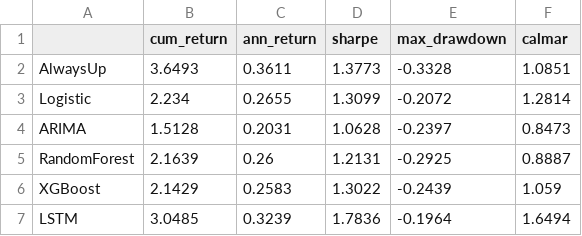
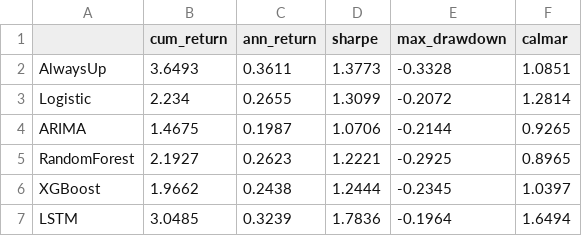
Before and after one commit to FantasyGodX/Capstone__, a CSV file: results/tables/backtest_portfolio.csv, drawn as a sheet.

```diff
--- a/results/tables/backtest_portfolio.csv
+++ b/results/tables/backtest_portfolio.csv
@@ -3,5 +3,5 @@ AlwaysUp,3.6493,0.3611,1.3773,-0.3328,1.0851
 Logistic,2.234,0.2655,1.3099,-0.2072,1.2814
-ARIMA,1.5128,0.2031,1.0628,-0.2397,0.8473
-RandomForest,2.1639,0.26,1.2131,-0.2925,0.8887
-XGBoost,2.1429,0.2583,1.3022,-0.2439,1.059
+ARIMA,1.4675,0.1987,1.0706,-0.2144,0.9265
+RandomForest,2.1927,0.2623,1.2221,-0.2925,0.8965
+XGBoost,1.9662,0.2438,1.2444,-0.2345,1.0397
 LSTM,3.0485,0.3239,1.7836,-0.1964,1.6494
```
Also changed, not shown: results/tables/backtest_by_ticker.csv, results/tables/classification_by_year.csv, 16 other files.
